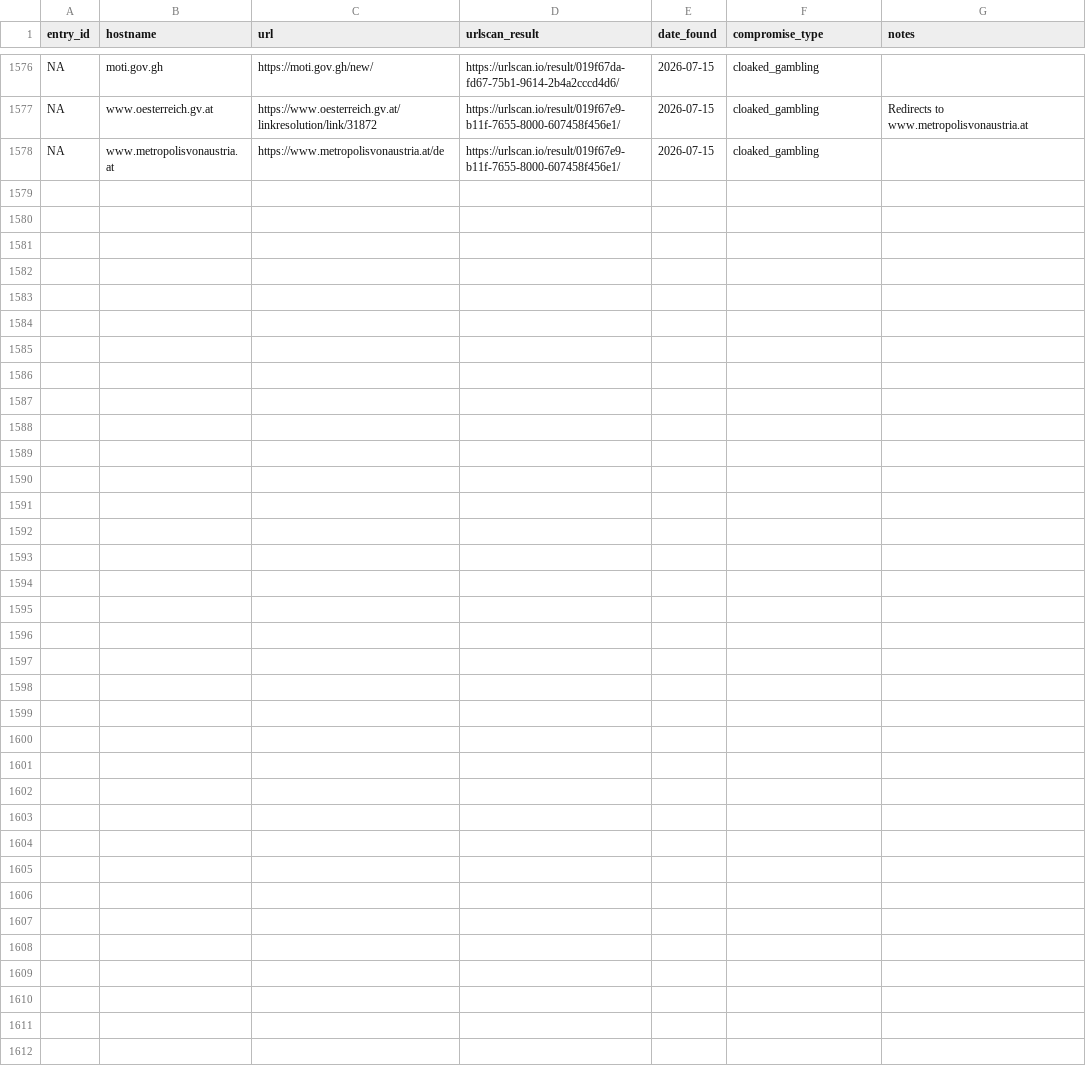
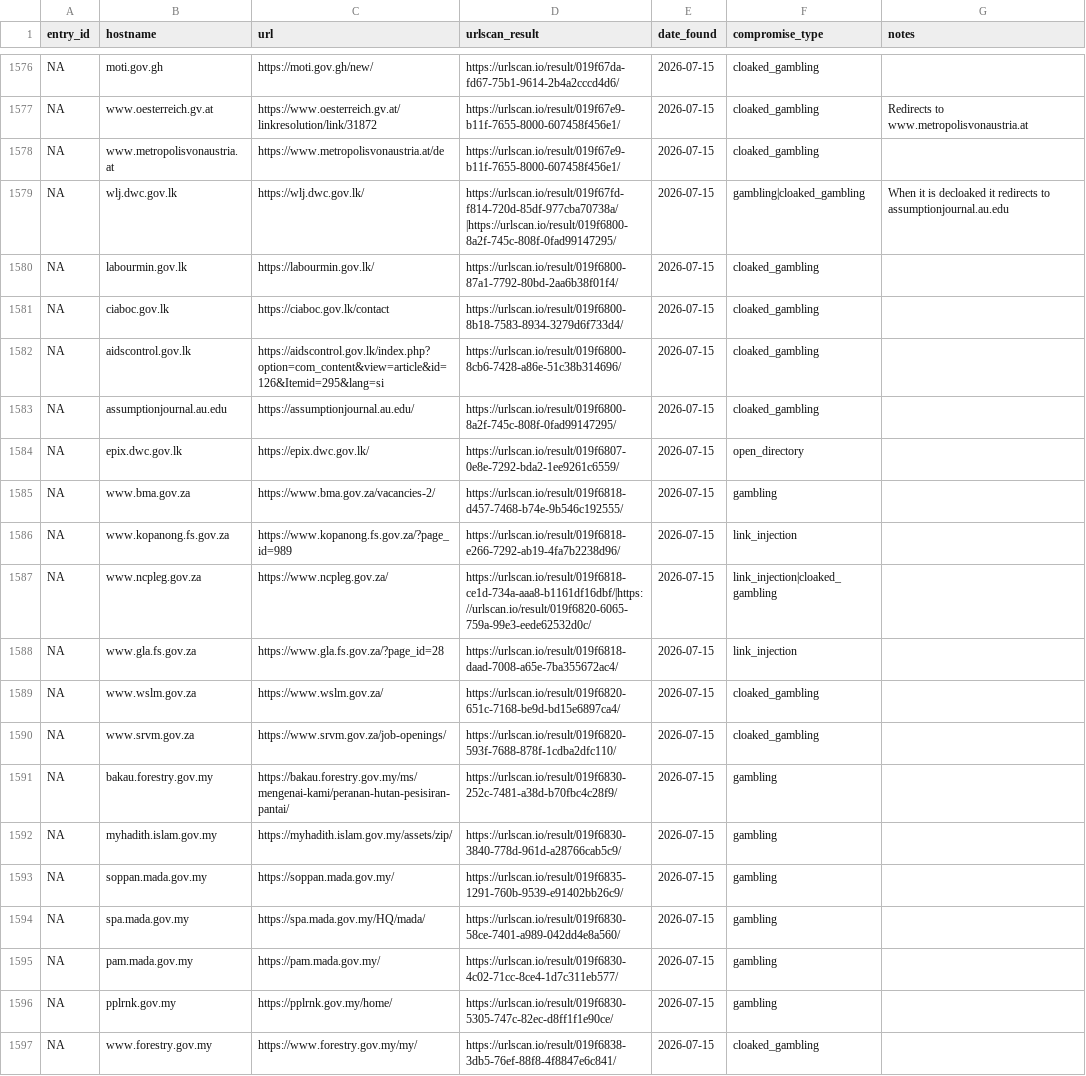
Before and after one commit to battlingamazons/compromised-sites-tracker, a CSV file: compromised-sites.csv, drawn as a sheet; only a part is shown, gaps mark what is left out; the diff covers the shown part only.

Commit message:
Update compromised-sites.csv

```diff
--- a/compromised-sites.csv
+++ b/compromised-sites.csv
@@ -1578 +1578,20 @@ NA, www.oesterreich.gv.at, https://www.oesterreich.gv.at/linkresolution/link/318
 NA, www.metropolisvonaustria.at, https://www.metropolisvonaustria.at/de, https://urlscan.io/result/019f67e9-b11f-7655-8000-607458f456e1/, 2026-07-15, cloaked_gambling, ""
+NA, wlj.dwc.gov.lk, https://wlj.dwc.gov.lk/, https://urlscan.io/result/019f67fd-f814-720d-85df-977cba70738a/|https://urlscan.io/result/019f6800-8a2f-745c-808f-0fad99147295/, 2026-07-15, gambling|cloaked_gambling, "When it is decloaked it redirects to assumptionjournal.au.edu"
+NA, labourmin.gov.lk, https://labourmin.gov.lk/, https://urlscan.io/result/019f6800-87a1-7792-80bd-2aa6b38f01f4/, 2026-07-15, cloaked_gambling, ""
+NA, ciaboc.gov.lk, https://ciaboc.gov.lk/contact, https://urlscan.io/result/019f6800-8b18-7583-8934-3279d6f733d4/, 2026-07-15, cloaked_gambling, ""
+NA, aidscontrol.gov.lk, https://aidscontrol.gov.lk/index.php?option=com_content&view=article&id=126&Itemid=295&lang=si, https://urlscan.io/result/019f6800-8cb6-7428-a86e-51c38b314696/, 2026-07-15, cloaked_gambling, ""
+NA, assumptionjournal.au.edu, https://assumptionjournal.au.edu/, https://urlscan.io/result/019f6800-8a2f-745c-808f-0fad99147295/, 2026-07-15, cloaked_gambling, ""
+NA, epix.dwc.gov.lk, https://epix.dwc.gov.lk/, https://urlscan.io/result/019f6807-0e8e-7292-bda2-1ee9261c6559/, 2026-07-15, open_directory, ""
+NA, www.bma.gov.za, https://www.bma.gov.za/vacancies-2/, https://urlscan.io/result/019f6818-d457-7468-b74e-9b546c192555/, 2026-07-15, gambling, ""
+NA, www.kopanong.fs.gov.za, https://www.kopanong.fs.gov.za/?page_id=989, https://urlscan.io/result/019f6818-e266-7292-ab19-4fa7b2238d96/, 2026-07-15, link_injection, ""
+NA, www.ncpleg.gov.za, https://www.ncpleg.gov.za/, https://urlscan.io/result/019f6818-ce1d-734a-aaa8-b1161df16dbf/|https://urlscan.io/result/019f6820-6065-759a-99e3-eede62532d0c/, 2026-07-15, link_injection|cloaked_gambling, ""
+NA, www.gla.fs.gov.za, https://www.gla.fs.gov.za/?page_id=28, https://urlscan.io/result/019f6818-daad-7008-a65e-7ba355672ac4/, 2026-07-15, link_injection, ""
+NA, www.wslm.gov.za, https://www.wslm.gov.za/, https://urlscan.io/result/019f6820-651c-7168-be9d-bd15e6897ca4/, 2026-07-15, cloaked_gambling, ""
+NA, www.srvm.gov.za, https://www.srvm.gov.za/job-openings/, https://urlscan.io/result/019f6820-593f-7688-878f-1cdba2dfc110/, 2026-07-15, cloaked_gambling, ""
+NA, bakau.forestry.gov.my, https://bakau.forestry.gov.my/ms/mengenai-kami/peranan-hutan-pesisiran-pantai/, https://urlscan.io/result/019f6830-252c-7481-a38d-b70fbc4c28f9/, 2026-07-15, gambling, ""
+NA, myhadith.islam.gov.my, https://myhadith.islam.gov.my/assets/zip/, https://urlscan.io/result/019f6830-3840-778d-961d-a28766cab5c9/, 2026-07-15, gambling, ""
+NA, soppan.mada.gov.my, https://soppan.mada.gov.my/, https://urlscan.io/result/019f6835-1291-760b-9539-e91402bb26c9/, 2026-07-15, gambling, ""
+NA, spa.mada.gov.my, https://spa.mada.gov.my/HQ/mada/, https://urlscan.io/result/019f6830-58ce-7401-a989-042dd4e8a560/, 2026-07-15, gambling, ""
+NA, pam.mada.gov.my, https://pam.mada.gov.my/, https://urlscan.io/result/019f6830-4c02-71cc-8ce4-1d7c311eb577/, 2026-07-15, gambling, ""
+NA, pplrnk.gov.my, https://pplrnk.gov.my/home/, https://urlscan.io/result/019f6830-5305-747c-82ec-d8ff1f1e90ce/, 2026-07-15, gambling, ""
+NA, www.forestry.gov.my, https://www.forestry.gov.my/my/, https://urlscan.io/result/019f6838-3db5-76ef-88f8-4f8847e6c841/, 2026-07-15, cloaked_gambling, ""
```
Also changed, not shown: 12 added rows elsewhere in this file.
